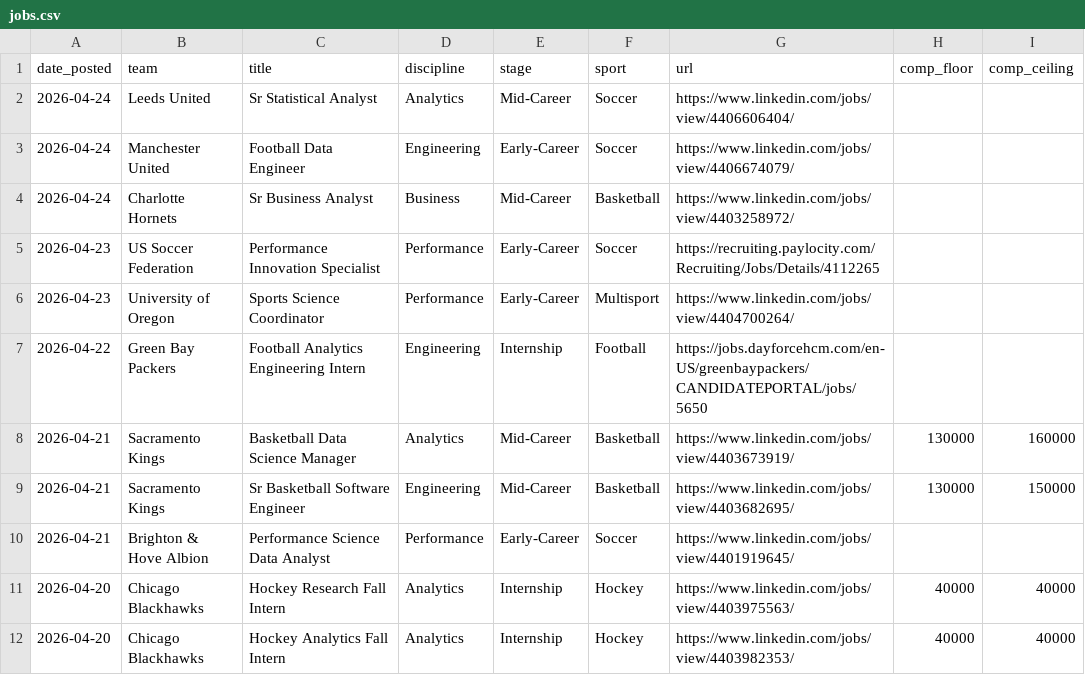
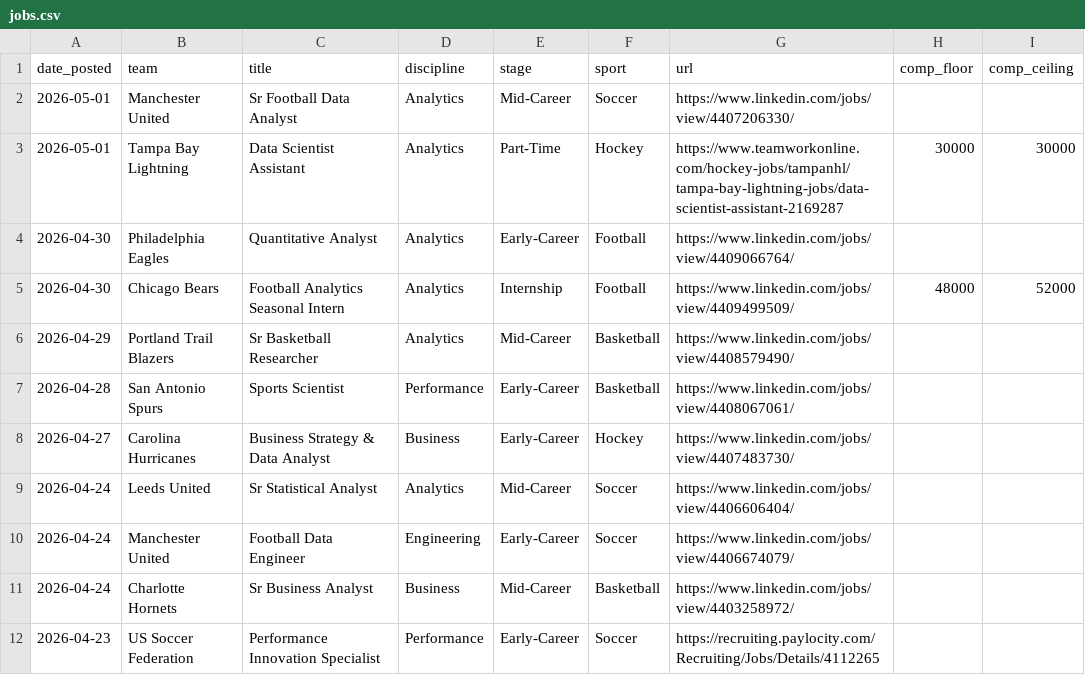
Before and after one commit to saberpowers/saberpowers.github.io, a CSV file: jobs/jobs.csv, drawn as a sheet; only a part is shown; the shorter side is filled out with more unchanged rows.

Commit message:
jobs update 2026-05-02

```diff
--- a/jobs/jobs.csv
+++ b/jobs/jobs.csv
@@ -1,2 +1,9 @@
 date_posted,team,title,discipline,stage,sport,url,comp_floor,comp_ceiling
+2026-05-01,Manchester United,Sr Football Data Analyst,Analytics,Mid-Career,Soccer,https://www.linkedin.com/jobs/view/4407206330/
+2026-05-01,Tampa Bay Lightning,Data Scientist Assistant,Analytics,Part-Time,Hockey,https://www.teamworkonline.com/hockey-jobs/tampanhl/tampa-bay-lightning-jobs/data-scientist-assistant-2169287,30000,30000
+2026-04-30,Philadelphia Eagles,Quantitative Analyst,Analytics,Early-Career,Football,https://www.linkedin.com/jobs/view/4409066764/
+2026-04-30,Chicago Bears,Football Analytics Seasonal Intern,Analytics,Internship,Football,https://www.linkedin.com/jobs/view/4409499509/,48000,52000
+2026-04-29,Portland Trail Blazers,Sr Basketball Researcher,Analytics,Mid-Career,Basketball,https://www.linkedin.com/jobs/view/4408579490/
+2026-04-28,San Antonio Spurs,Sports Scientist,Performance,Early-Career,Basketball,https://www.linkedin.com/jobs/view/4408067061/
+2026-04-27,Carolina Hurricanes,Business Strategy & Data Analyst,Business,Early-Career,Hockey,https://www.linkedin.com/jobs/view/4407483730/
 2026-04-24,Leeds United,Sr Statistical Analyst,Analytics,Mid-Career,Soccer,https://www.linkedin.com/jobs/view/4406606404/
```
